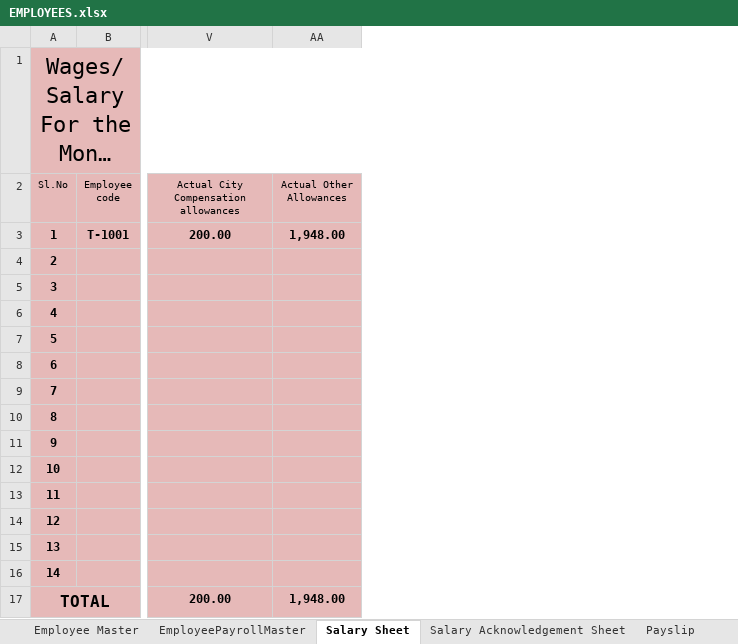
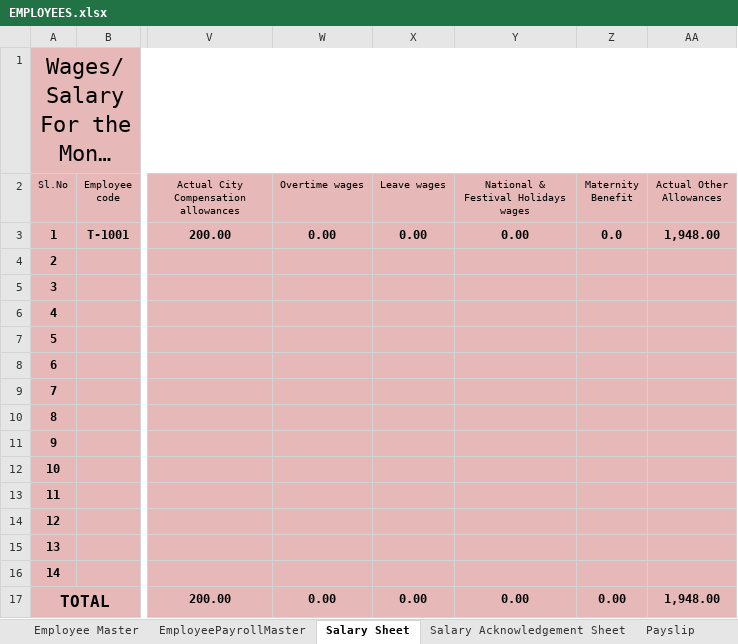
Before and after one commit to kiransp84/hrms, an Excel workbook: documents/employees/EMPLOYEES.xlsx, sheet Salary Sheet, drawn as a sheet; only a part is shown, gaps mark what is left out; long unchanged cells end in …; values as stored, in another font and other column widths than the file's, no borders; the diff names each change by its address in the sheet, - before the commit and + after, or states it on an @@ line.

```diff
--- a/documents/employees/EMPLOYEES.xlsx (sheet Salary Sheet)
+++ b/documents/employees/EMPLOYEES.xlsx (sheet Salary Sheet)
@@ column W (Overtime wages) unhidden, rows 3-17: 0.00 |  |  |  |  |  |  |  |  |  |  |  |  |  | 0.00 @@
@@ column X (Leave wages) unhidden, rows 3-17: 0.00 |  |  |  |  |  |  |  |  |  |  |  |  |  | 0.00 @@
@@ column Y unhidden, rows 2-17: National & Festival Holidays wages | 0.00 |  |  |  |  |  |  |  |  |  |  |  |  |  | 0.00 @@
@@ column Z (Maternity Benefit) unhidden, rows 3-17: 0.0 |  |  |  |  |  |  |  |  |  |  |  |  |  | 0.00 @@
```
Also changed, not shown: sheet Employee Master, Work_Progress.xlsx, 9 other files.
